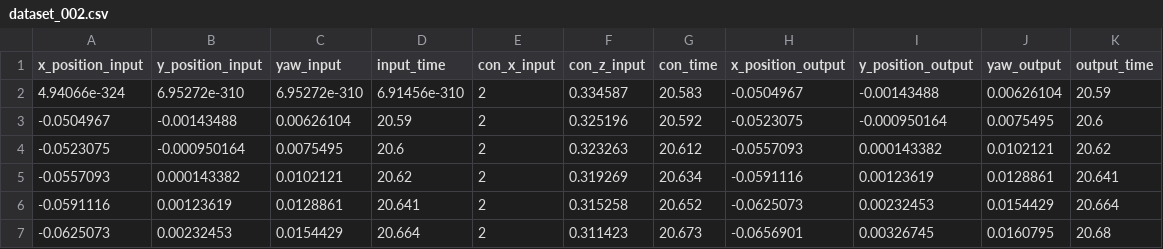
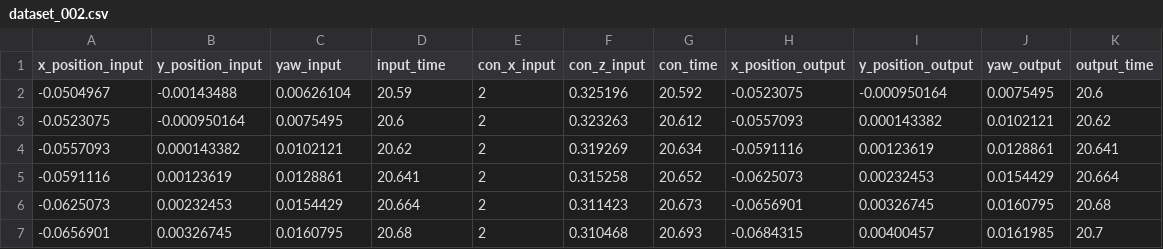
Before and after one commit to Ryanzexuan/train_ws, a CSV file: data/simplified_sim_dataset/train/dataset_002.csv, drawn as a sheet; only a part is shown; the shorter side is filled out with more unchanged rows.

```diff
--- a/data/simplified_sim_dataset/train/dataset_002.csv
+++ b/data/simplified_sim_dataset/train/dataset_002.csv
@@ -1,3 +1,2 @@
 "x_position_input","y_position_input","yaw_input","input_time","con_x_input","con_z_input","con_time","x_position_output","y_position_output","yaw_output","output_time"
-"4.94066e-324","6.95272e-310","6.95272e-310","6.91456e-310",2,0.334587,20.583,-0.0504967,-0.00143488,0.00626104,20.59
 -0.0504967,-0.00143488,0.00626104,20.59,2,0.325196,20.592,-0.0523075,-0.000950164,0.0075495,20.6
```
Also changed, not shown: 58 other files.
